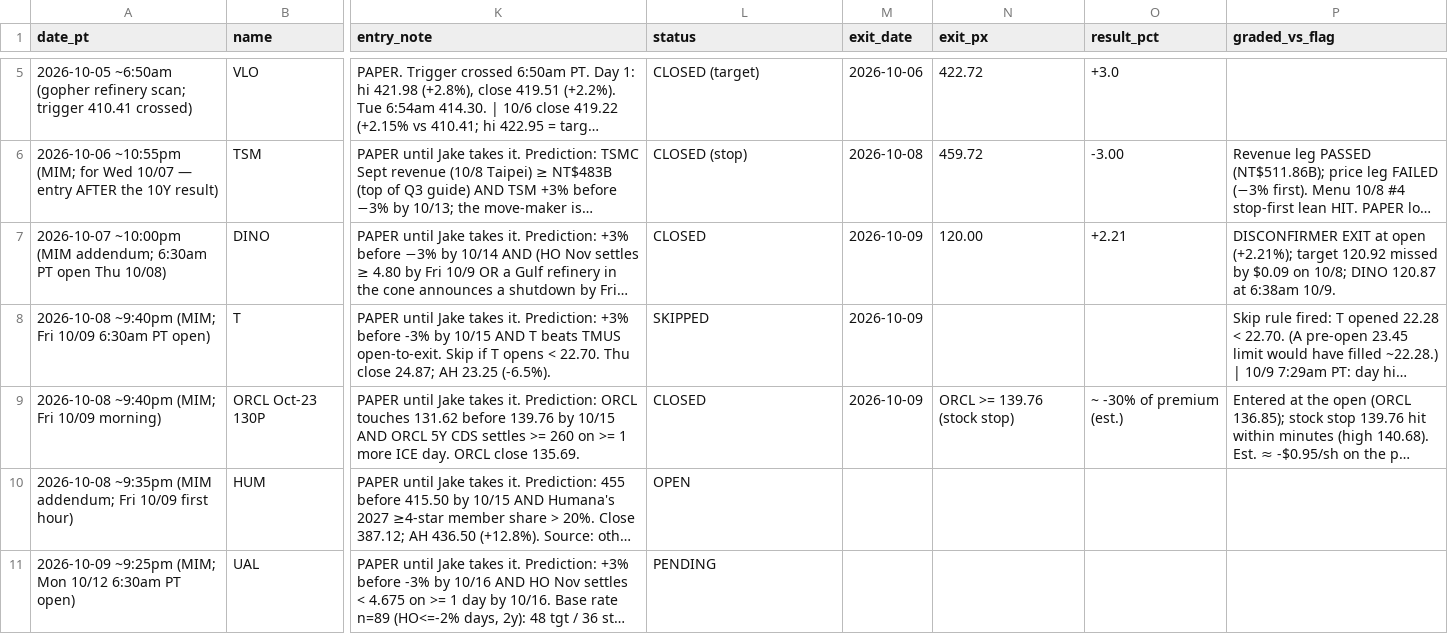
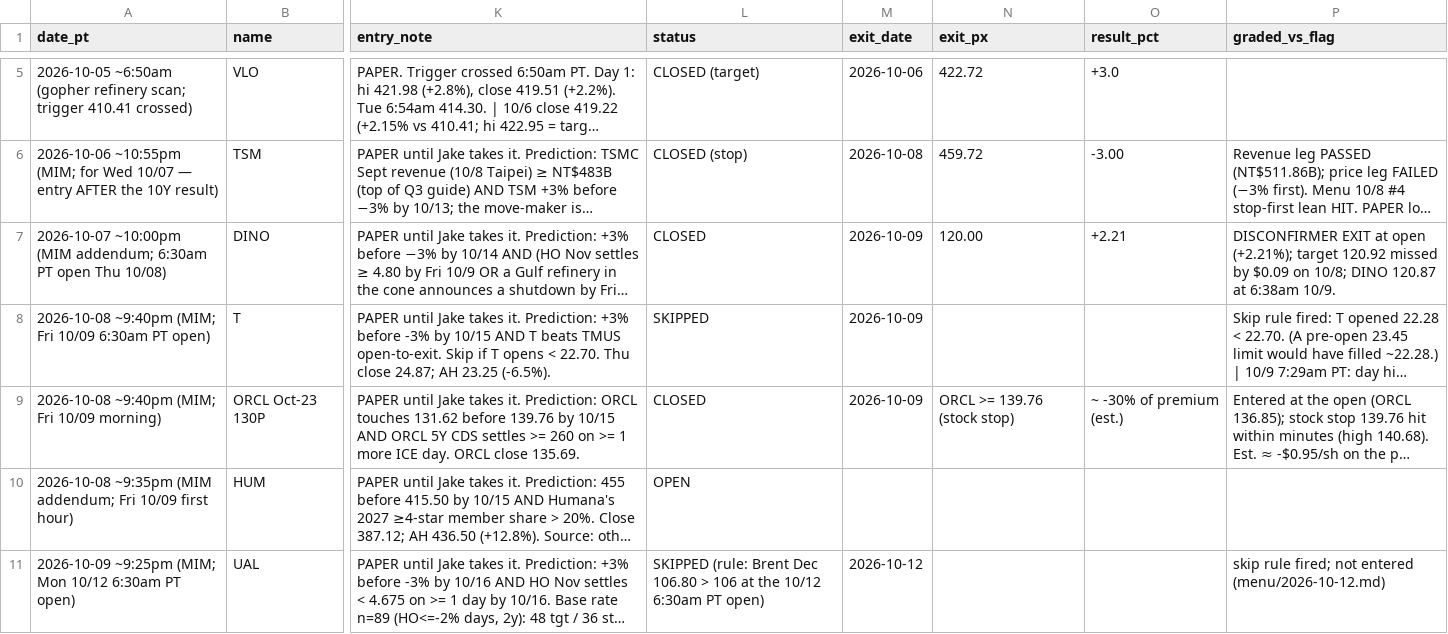
Before and after one commit to smsyt4sjvc-crypto/Wiki-Brain, a CSV file: data/flag_trades.csv, drawn as a sheet; only a part is shown, gaps mark what is left out; long unchanged cells end in …; the diff names each change by its address in the sheet, - before the commit and + after, or states it on an @@ line.

```diff
--- a/data/flag_trades.csv
+++ b/data/flag_trades.csv
-L11 (status): PENDING
+L11 (status): SKIPPED (rule: Brent Dec 106.80 > 106 at the 10/12 6:30am PT open)
-M11 (exit_date): (empty)
+M11 (exit_date): 2026-10-12
-P11 (graded_vs_flag): (empty)
+P11 (graded_vs_flag): skip rule fired; not entered (menu/2026-10-12.md)
```
Also changed, not shown: 2 other files.
